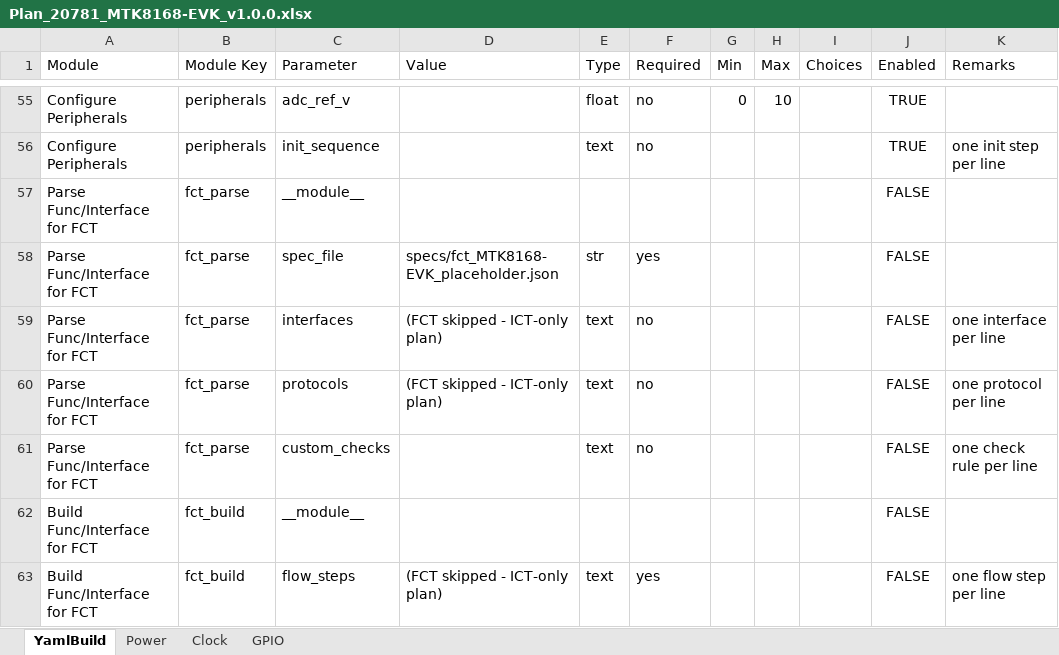
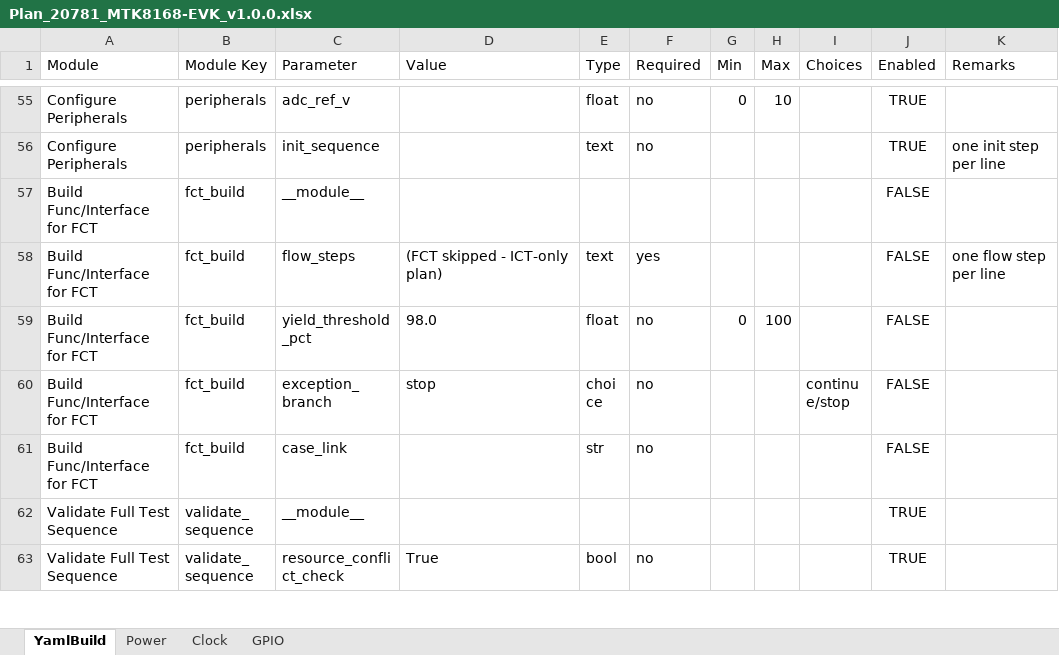
Before and after one commit to Seapol/MTK-GUI, an Excel workbook: config/examples/Plan_20781_MTK8168-EVK_v1.0.0.xlsx, sheet YamlBuild, drawn as a sheet; only a part is shown, gaps mark what is left out; the shorter side is filled out with more unchanged rows; values as stored, in another font and other column widths than the file's, no borders; the diff names each change by its address in the sheet, - before the commit and + after, or states it on an @@ line.

```diff
--- a/config/examples/Plan_20781_MTK8168-EVK_v1.0.0.xlsx (sheet YamlBuild)
+++ b/config/examples/Plan_20781_MTK8168-EVK_v1.0.0.xlsx (sheet YamlBuild)
-row 57: Parse Func/Interface for FCT | fct_parse | __module__ |  |  |  |  |  |  | FALSE
-row 58: Parse Func/Interface for FCT | fct_parse | spec_file | specs/fct_MTK8168-EVK_placeholder.json | str | yes |  |  |  | FALSE
-row 59: Parse Func/Interface for FCT | fct_parse | interfaces | (FCT skipped - ICT-only plan) | text | no |  |  |  | FALSE | one interface per line
-row 60: Parse Func/Interface for FCT | fct_parse | protocols | (FCT skipped - ICT-only plan) | text | no |  |  |  | FALSE | one protocol per line
-row 61: Parse Func/Interface for FCT | fct_parse | custom_checks |  | text | no |  |  |  | FALSE | one check rule per line
```
Also changed, not shown: config/examples/Plan_10342_FRDM-IMX93_v1.0.0.xlsx, config/examples/Plan_30455_MTK8195-DEMO_v1.0.0.xlsx, 24 other files.
